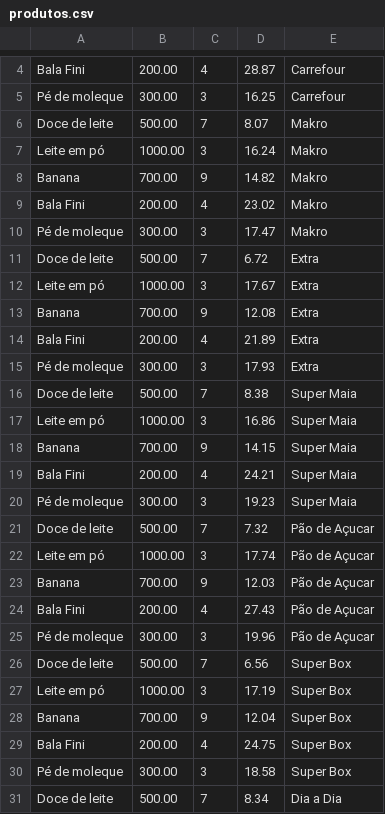
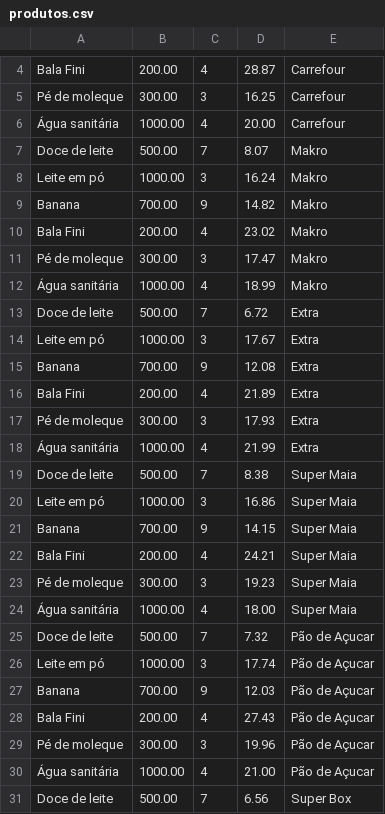
Before and after one commit to silaspc82/FIAP_IA_PARA_DEVS_TECH_CHALLENGE, a CSV file: Tech_Challenge_Fase_02/motoboy-e-compras/produtos.csv, drawn as a sheet; only a part is shown, gaps mark what is left out; the shorter side is filled out with more unchanged rows; the diff covers the shown part only.

```diff
--- a/Tech_Challenge_Fase_02/motoboy-e-compras/produtos.csv
+++ b/Tech_Challenge_Fase_02/motoboy-e-compras/produtos.csv
@@ -5,2 +5,3 @@ Bala Fini,200.00,4,28.87,Carrefour
 Pé de moleque,300.00,3,16.25,Carrefour
+Água sanitária,1000.00,4,20.00,Carrefour
 Doce de leite,500.00,7,8.07,Makro
@@ -10,2 +11,3 @@ Bala Fini,200.00,4,23.02,Makro
 Pé de moleque,300.00,3,17.47,Makro
+Água sanitária,1000.00,4,18.99,Makro
 Doce de leite,500.00,7,6.72,Extra
@@ -15,2 +17,3 @@ Bala Fini,200.00,4,21.89,Extra
 Pé de moleque,300.00,3,17.93,Extra
+Água sanitária,1000.00,4,21.99,Extra
 Doce de leite,500.00,7,8.38,Super Maia
@@ -20,2 +23,3 @@ Bala Fini,200.00,4,24.21,Super Maia
 Pé de moleque,300.00,3,19.23,Super Maia
+Água sanitária,1000.00,4,18.00,Super Maia
 Doce de leite,500.00,7,7.32,Pão de Açucar
@@ -25,2 +29,3 @@ Bala Fini,200.00,4,27.43,Pão de Açucar
 Pé de moleque,300.00,3,19.96,Pão de Açucar
+Água sanitária,1000.00,4,21.00,Pão de Açucar
 Doce de leite,500.00,7,6.56,Super Box
```
Also changed, not shown: 9 added rows elsewhere in this file, Tech_Challenge_Fase_02/motoboy-e-compras/super_mercados.csv, 4 other files.
